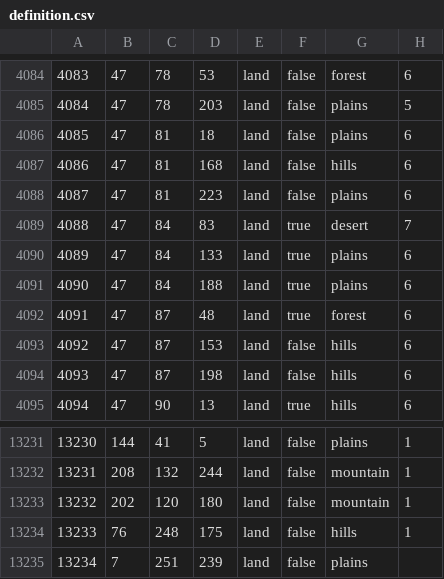
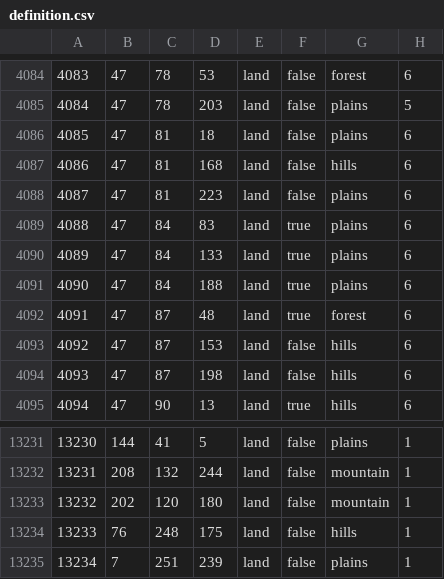
Before and after one commit to LuYifeng112/Peace_and_conflict_endgame, a CSV file: mod/map/definition.csv, drawn as a sheet; only a part is shown, gaps mark what is left out.

```diff
--- a/mod/map/definition.csv
+++ b/mod/map/definition.csv
@@ -4088,3 +4088,3 @@
 4087;47;81;223;land;false;plains;6
-4088;47;84;83;land;true;desert;7
+4088;47;84;83;land;true;plains;6
 4089;47;84;133;land;true;plains;6
@@ -13234,2 +13234,2 @@
 13233;76;248;175;land;false;hills;1
-13234;7;251;239;land;false;plains;
+13234;7;251;239;land;false;plains;1
```
Also changed, not shown: 32 other files.
